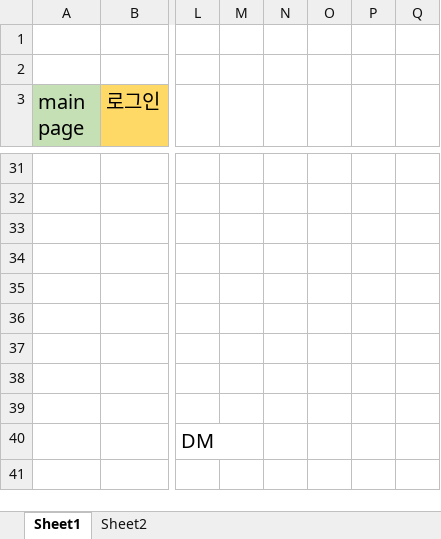
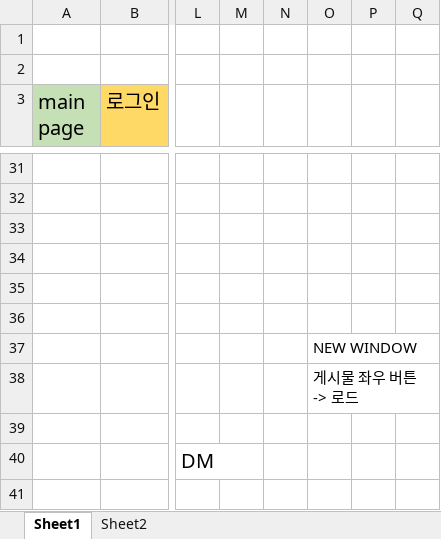
Before and after one commit to khaki-Instagram/Instagram, an Excel workbook: Instagram 기획안.xlsx, sheet Sheet1, drawn as a sheet; only a part is shown, gaps mark what is left out; values as stored, in another font and other column widths than the file's, no borders; charts and pictures not drawn; the diff covers the shown part only; the diff names each change by its address in the sheet, - before the commit and + after, or states it on an @@ line.

```diff
--- a/Instagram 기획안.xlsx (sheet Sheet1)
+++ b/Instagram 기획안.xlsx (sheet Sheet1)
-O37: (empty)
+O37: NEW WINDOW
-O38: (empty)
+O38: 게시물 좌우 버튼 -> 로드
```
Also changed, not shown: 5 added rows, 5 removed rows and 18 edited cells elsewhere in this sheet, sheet Sheet2, charts or pictures, 17 other files.
